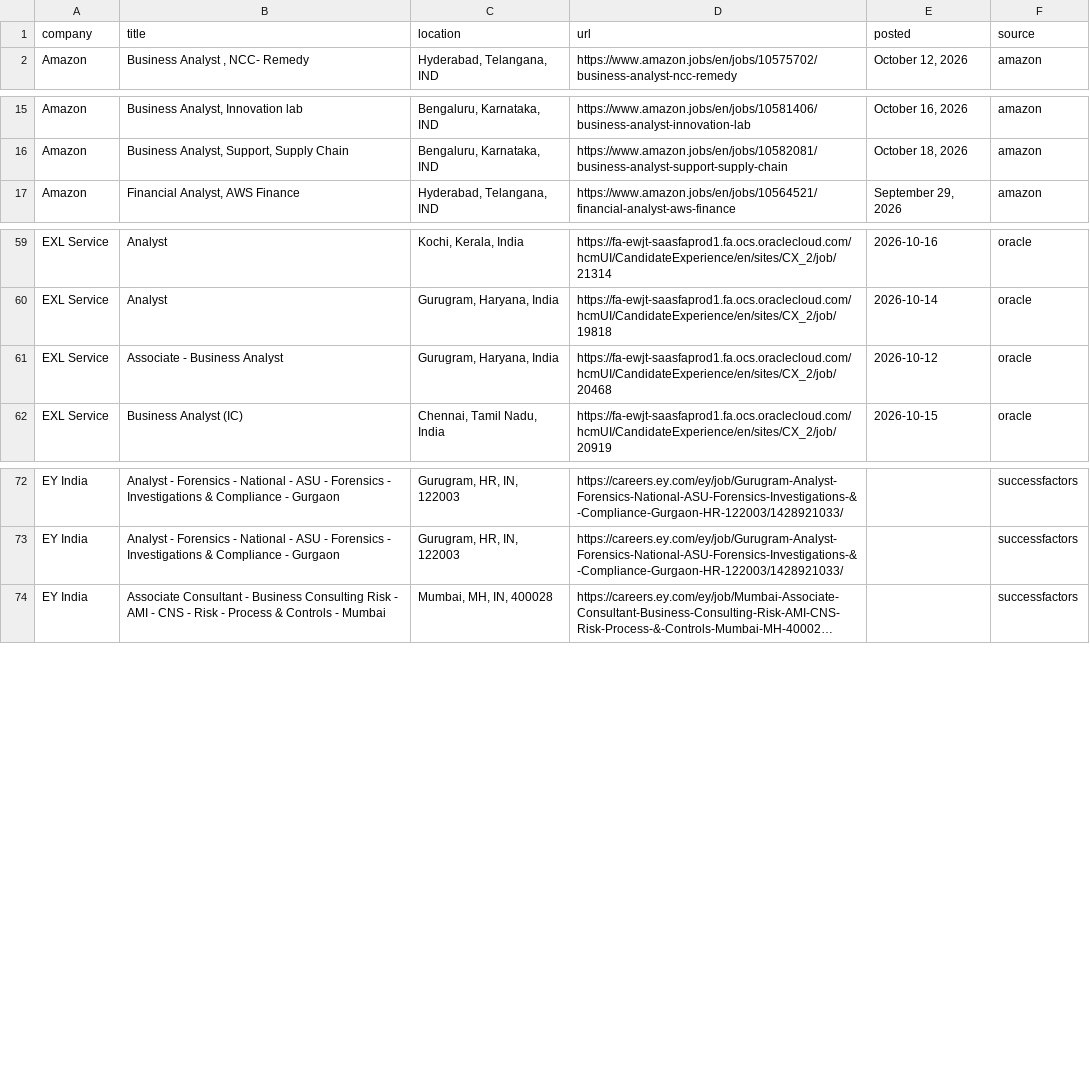
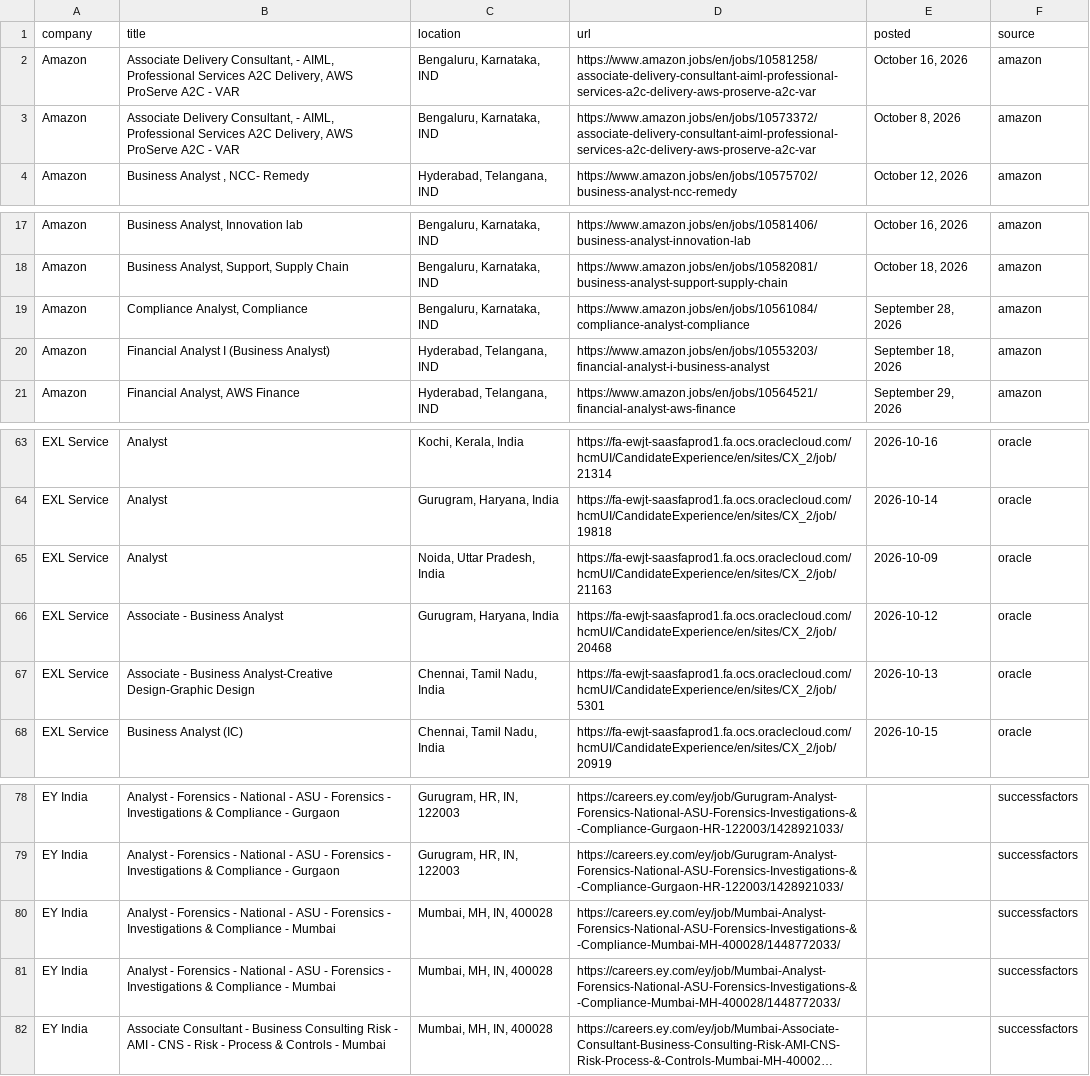
Before and after one commit to Develpr007/jobwatch, a CSV file: output/all_relevant_open.csv, drawn as a sheet; only a part is shown, gaps mark what is left out; long unchanged cells end in …; the diff names each change by its address in the sheet, - before the commit and + after, or states it on an @@ line.

```diff
--- a/output/all_relevant_open.csv
+++ b/output/all_relevant_open.csv
+row 2: Amazon | Associate Delivery Consultant, - AIML, Professional Services A2C Delivery, AWS ProServe A2C - VAR | Bengaluru, Karnataka, IND | https://www.amazon.jobs/en/jobs/10581258/associate-delivery-consultant-aiml-professional-services-a2c-delivery-aws-proserve-a2c-var | October 16, 2026 | amazon
+row 3: Amazon | Associate Delivery Consultant, - AIML, Professional Services A2C Delivery, AWS ProServe A2C - VAR | Bengaluru, Karnataka, IND | https://www.amazon.jobs/en/jobs/10573372/associate-delivery-consultant-aiml-professional-services-a2c-delivery-aws-proserve-a2c-var | October 8, 2026 | amazon
+row 19: Amazon | Compliance Analyst, Compliance | Bengaluru, Karnataka, IND | https://www.amazon.jobs/en/jobs/10561084/compliance-analyst-compliance | September 28, 2026 | amazon
+row 20: Amazon | Financial Analyst I (Business Analyst) | Hyderabad, Telangana, IND | https://www.amazon.jobs/en/jobs/10553203/financial-analyst-i-business-analyst | September 18, 2026 | amazon
+row 65: EXL Service | Analyst | Noida, Uttar Pradesh, India | https://fa-ewjt-saasfaprod1.fa.ocs.oraclecloud.com/hcmUI/CandidateExperience/en/sites/CX_2/job/21163 | 2026-10-09 | oracle
+row 67: EXL Service | Associate - Business Analyst-Creative Design-Graphic Design | Chennai, Tamil Nadu, India | https://fa-ewjt-saasfaprod1.fa.ocs.oraclecloud.com/hcmUI/CandidateExperience/en/sites/CX_2/job/5301 | 2026-10-13 | oracle
+row 80: EY India | Analyst - Forensics - National - ASU - Forensics - Investigations & Compliance - Mumbai | Mumbai, MH, IN, 400028 | https://careers.ey.com/ey/job/Mumbai-Analyst-Forensics-National-ASU-Forensics-Investigations-&-Compliance-Mumbai-MH-400028/1448772033/ |  | successfactors
+row 81: EY India | Analyst - Forensics - National - ASU - Forensics - Investigations & Compliance - Mumbai | Mumbai, MH, IN, 400028 | https://careers.ey.com/ey/job/Mumbai-Analyst-Forensics-National-ASU-Forensics-Investigations-&-Compliance-Mumbai-MH-400028/1448772033/ |  | successfactors
```
Also changed, not shown: 4 other files.
